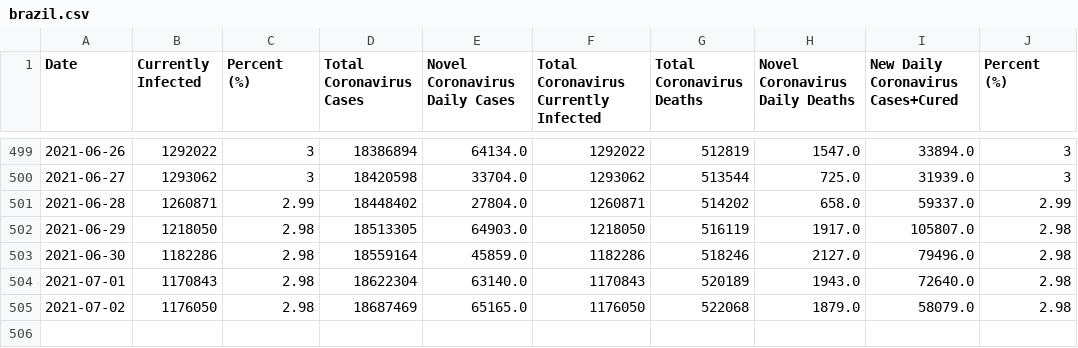
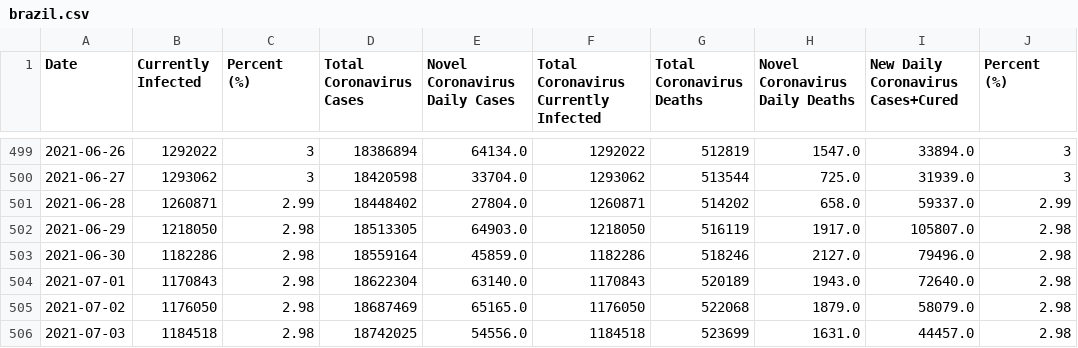
Before and after one commit to selam88/mirror_gitlab_app, a CSV file: data/worldometers-data/brazil.csv, drawn as a sheet; only a part is shown, gaps mark what is left out.

Commit message:
renku dataset: committing 16 newly added files

```diff
--- a/data/worldometers-data/brazil.csv
+++ b/data/worldometers-data/brazil.csv
@@ -505 +505,2 @@ Date,Currently Infected,Percent (%),Total Coronavirus Cases,Novel Coronavirus Da
 2021-07-02,1176050,2.98,18687469,65165.0,1176050,522068,1879.0,58079.0,2.98
+2021-07-03,1184518,2.98,18742025,54556.0,1184518,523699,1631.0,44457.0,2.98
```
Also changed, not shown: data/worldometers-data/france.csv, data/worldometers-data/germany.csv, 13 other files.
